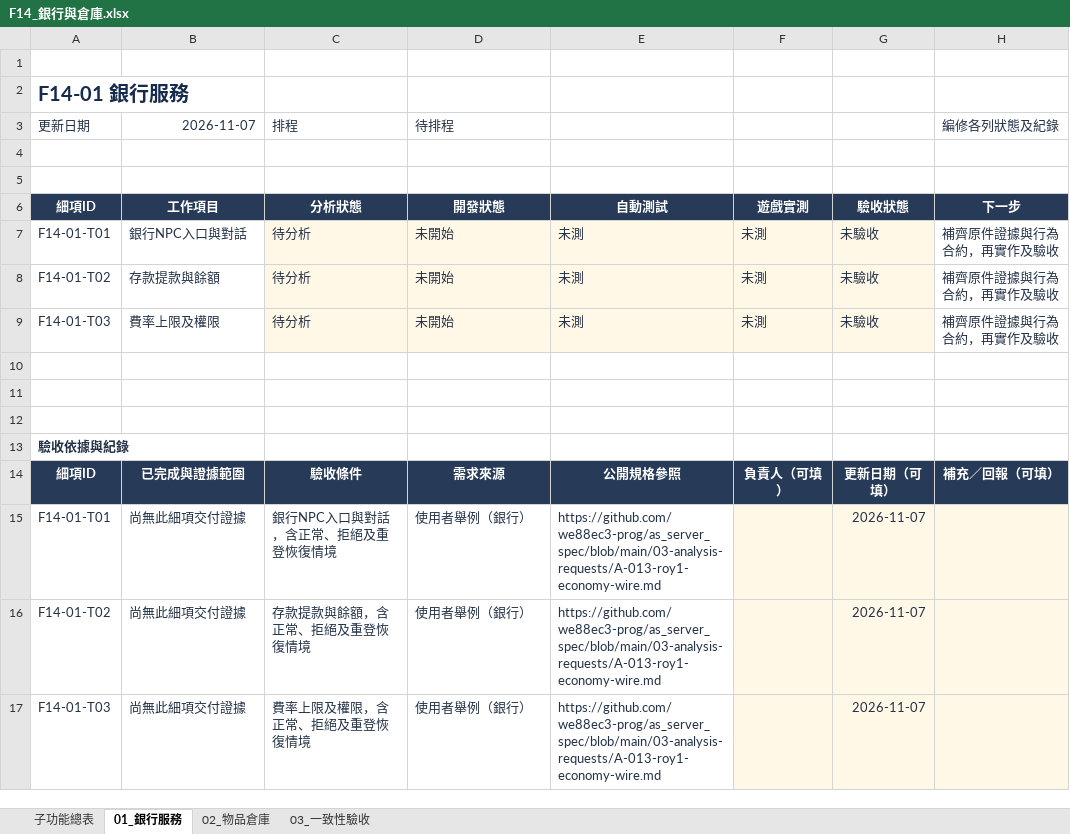
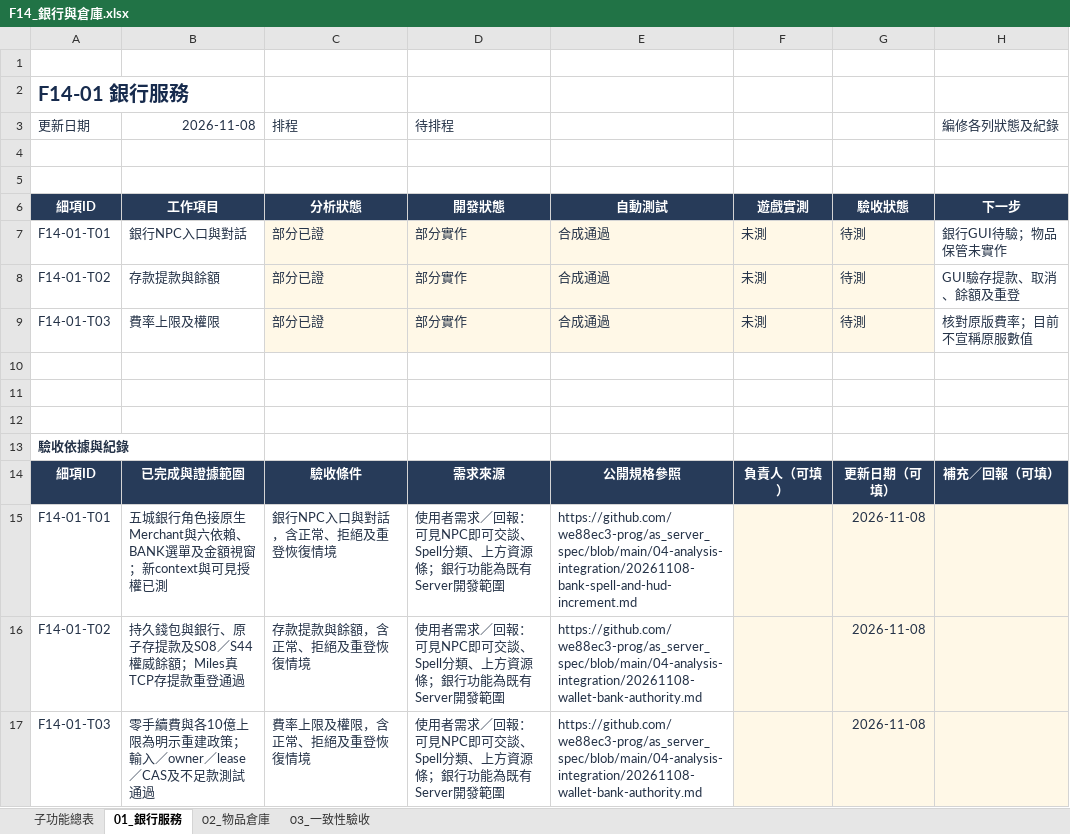
Before and after one commit to we88ec3-prog/as_server_spec, an Excel workbook: 06-development-tracking/details/F14_銀行與倉庫.xlsx, sheet 01_銀行服務, drawn as a sheet; values as stored, in another font and other column widths than the file's, no borders; conditional formats and table styles not drawn; the diff names each change by its address in the sheet, - before the commit and + after, or states it on an @@ line.

Commit message:
Correct S08 native baseline and document visible NPCs, Spell and bank increment

```diff
--- a/06-development-tracking/details/F14_銀行與倉庫.xlsx (sheet 01_銀行服務)
+++ b/06-development-tracking/details/F14_銀行與倉庫.xlsx (sheet 01_銀行服務)
-B3: 2026-11-07
+B3: 2026-11-08
-C7:C9 (排程): 待分析
+C7:C9 (排程): 部分已證
-D7:D9 (待排程): 未開始
+D7:D9 (待排程): 部分實作
-E7:E9: 未測
+E7:E9: 合成通過
-G7:G9: 未驗收
+G7:G9: 待測
-H7 (編修各列狀態及紀錄): 補齊原件證據與行為合約，再實作及驗收
+H7 (編修各列狀態及紀錄): 銀行GUI待驗；物品保管未實作
-H8 (編修各列狀態及紀錄): 補齊原件證據與行為合約，再實作及驗收
+H8 (編修各列狀態及紀錄): GUI驗存提款、取消、餘額及重登
-H9 (編修各列狀態及紀錄): 補齊原件證據與行為合約，再實作及驗收
+H9 (編修各列狀態及紀錄): 核對原版費率；目前不宣稱原服數值
-B15 (2026-11-08): 尚無此細項交付證據
+B15 (2026-11-08): 五城銀行角色接原生Merchant與六依賴、BANK選單及金額視窗；新context與可見授權已測
-D15:D17 (待排程): 使用者舉例（銀行）
+D15:D17 (待排程): 使用者需求／回報：可見NPC即可交談、Spell分類、上方資源條；銀行功能為既有Server開發範圍
-E15: https://github.com/we88ec3-prog/as_server_spec/blob/main/03-analysis-requests/A-013-roy1-economy-wire.md
+E15: https://github.com/we88ec3-prog/as_server_spec/blob/main/04-analysis-integration/20261108-bank-spell-and-hud-increment.md
-G15:G17: 2026-11-07
+G15:G17: 2026-11-08
-B16 (2026-11-08): 尚無此細項交付證據
+B16 (2026-11-08): 持久錢包與銀行、原子存提款及S08／S44權威餘額；Miles真TCP存提款重登通過
-E16:E17: https://github.com/we88ec3-prog/as_server_spec/blob/main/03-analysis-requests/A-013-roy1-economy-wire.md
+E16:E17: https://github.com/we88ec3-prog/as_server_spec/blob/main/04-analysis-integration/20261108-wallet-bank-authority.md
-B17 (2026-11-08): 尚無此細項交付證據
+B17 (2026-11-08): 零手續費與各10億上限為明示重建政策；輸入／owner／lease／CAS及不足款測試通過
```
Also changed, not shown: sheet 03_一致性驗收, sheet 子功能總表, 06-development-tracking/00_Server開發總表.xlsx, 06-development-tracking/details/F02_角色能力與成長.xlsx, 26 other files.
